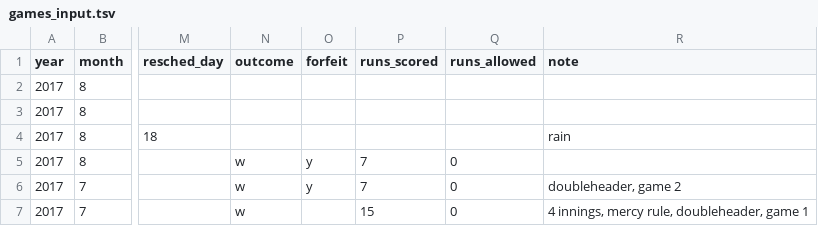
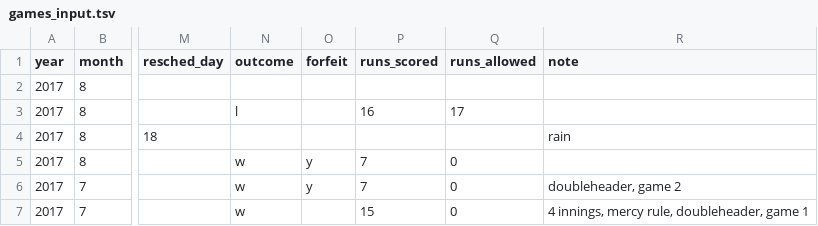
Before and after one commit to standarderrors/standarderrors.github.io, a TSV file: data/games_input.tsv, drawn as a sheet; only a part is shown, gaps mark what is left out; the diff names each change by its address in the sheet, - before the commit and + after, or states it on an @@ line.

Commit message:
Update with result of latest game

```diff
--- a/data/games_input.tsv
+++ b/data/games_input.tsv
-N3 (outcome): (empty)
+N3 (outcome): l
-P3 (runs_scored): (empty)
+P3 (runs_scored): 16
-Q3 (runs_allowed): (empty)
+Q3 (runs_allowed): 17
```
